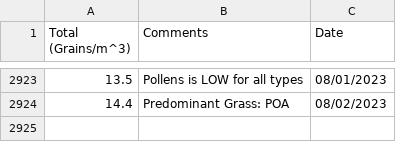
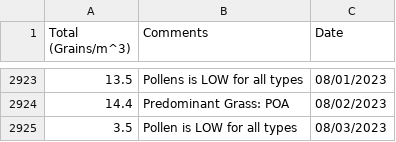
Before and after one commit to stephencarino/pollen, a CSV file: data/pollen-total.csv, drawn as a sheet; only a part is shown, gaps mark what is left out; the diff names each change by its address in the sheet, - before the commit and + after, or states it on an @@ line.

```diff
--- a/data/pollen-total.csv
+++ b/data/pollen-total.csv
+row 2925: 3.5 | Pollen is LOW for all types | 08/03/2023
```
Also changed, not shown: data/pollen-type.csv.
